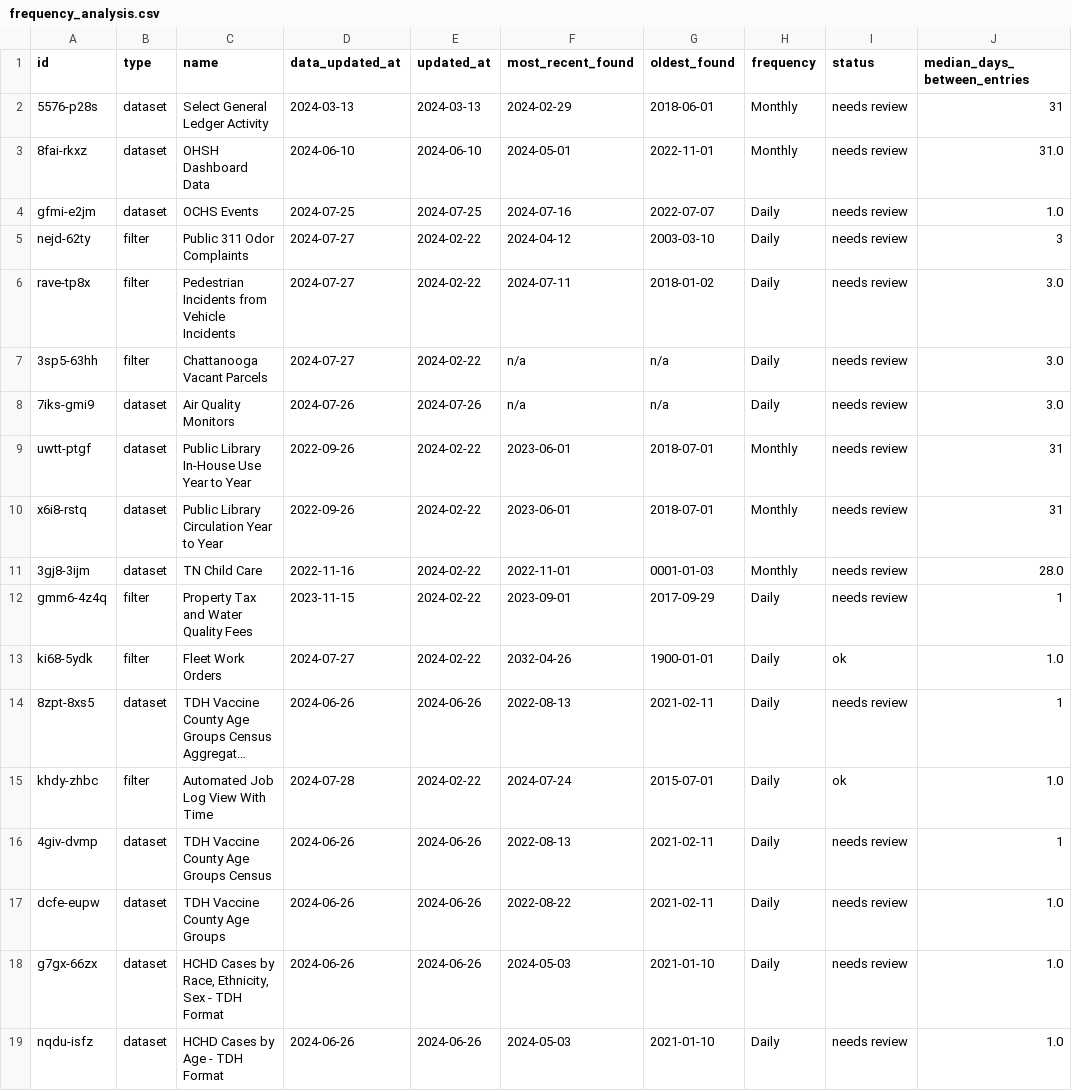
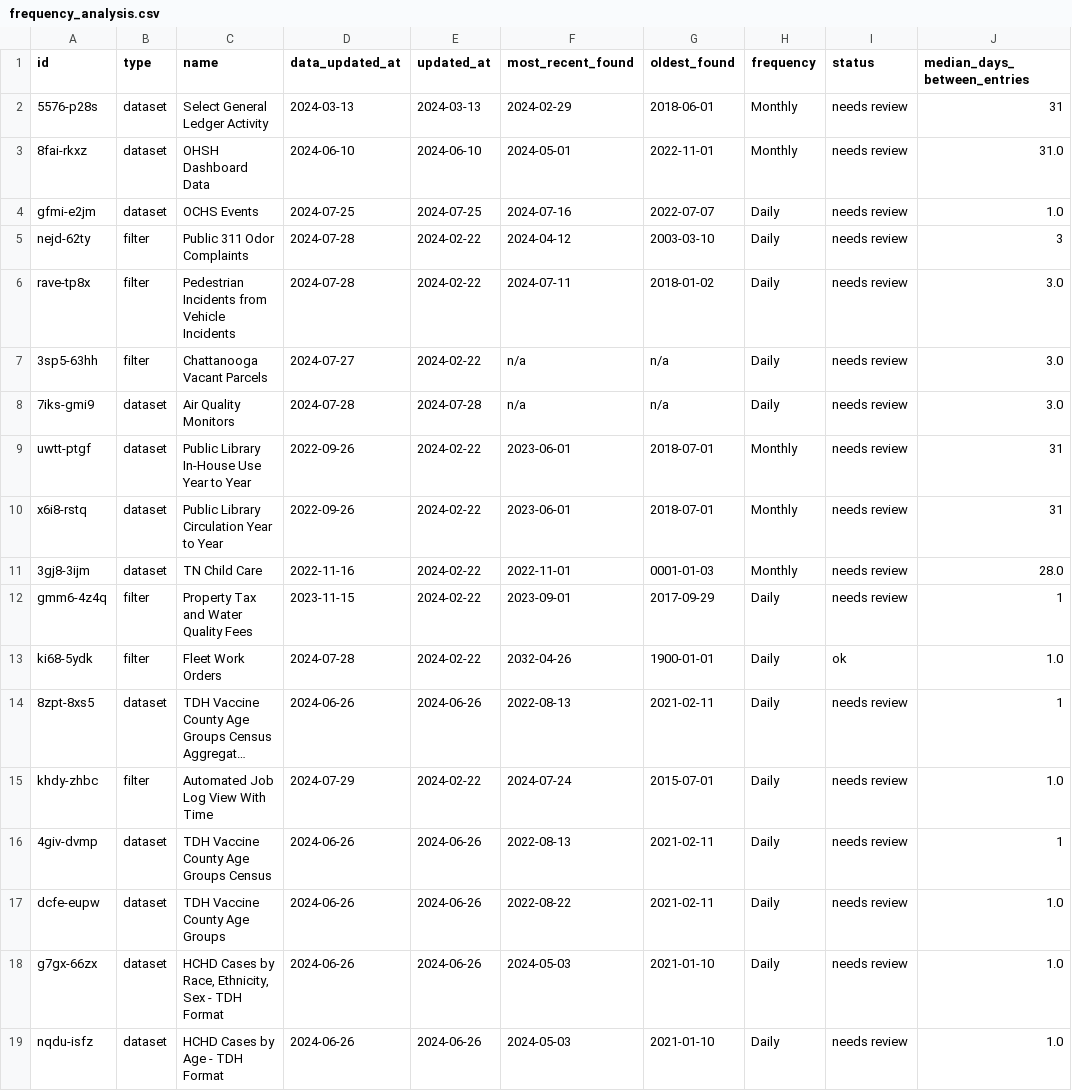
Before and after one commit to officeofperformancemanagement/socrata-qa-scripts, a CSV file: results/frequency_analysis.csv, drawn as a sheet; only a part is shown; long unchanged cells end in …; the diff covers the shown part only; the diff names each change by its address in the sheet, - before the commit and + after, or states it on an @@ line.

```diff
--- a/results/frequency_analysis.csv
+++ b/results/frequency_analysis.csv
-D5:D6 (data_updated_at): 2024-07-27
+D5:D6 (data_updated_at): 2024-07-28
-D8 (data_updated_at): 2024-07-26
+D8 (data_updated_at): 2024-07-28
-E8 (updated_at): 2024-07-26
+E8 (updated_at): 2024-07-28
-D13 (data_updated_at): 2024-07-27
+D13 (data_updated_at): 2024-07-28
-D15 (data_updated_at): 2024-07-28
+D15 (data_updated_at): 2024-07-29
-I15 (status): ok
+I15 (status): needs review
```
Also changed, not shown: 54 edited cells elsewhere in this file.
